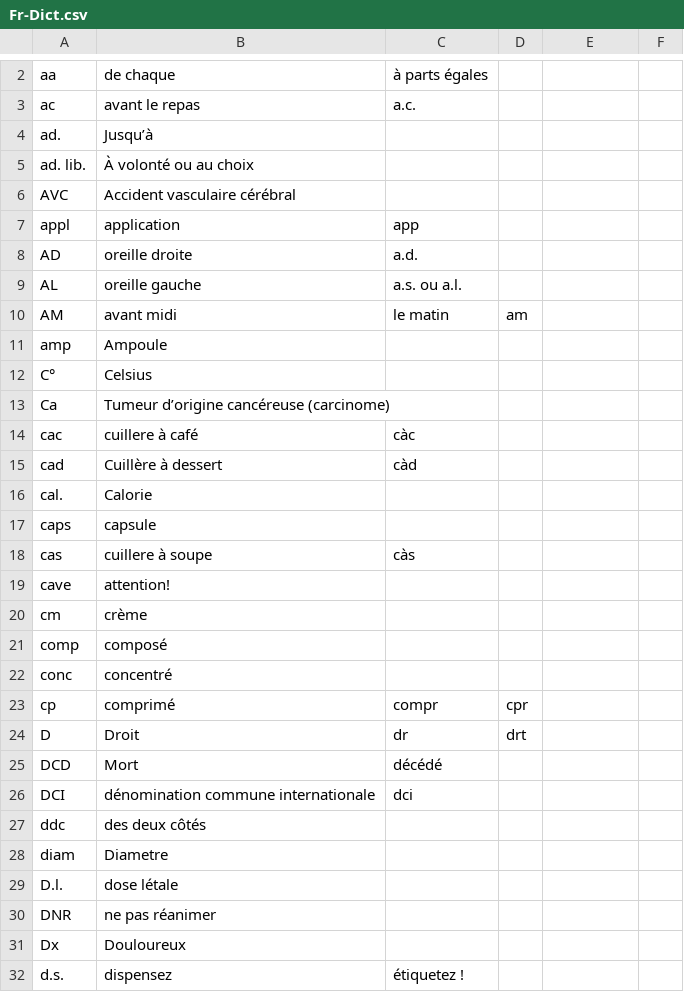
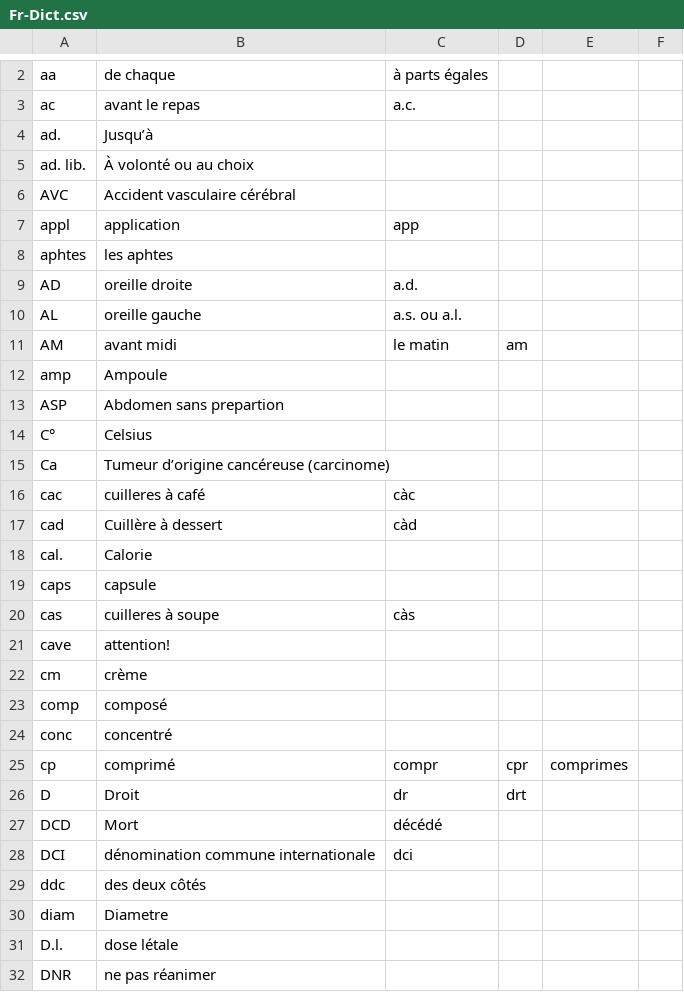
Before and after one commit to alimhammedialaoui/tradimed_SNAPSHOT_3.0, a CSV file: src/main/resources/data/Fr-Dict.csv, drawn as a sheet; only a part is shown, gaps mark what is left out; the shorter side is filled out with more unchanged rows; the diff covers the shown part only.

```diff
--- a/src/main/resources/data/Fr-Dict.csv
+++ b/src/main/resources/data/Fr-Dict.csv
@@ -7,2 +7,3 @@ AVC,Accident vasculaire cérébral,,,,
 appl,application,app,,,
+aphtes,les aphtes,,,,
 AD,oreille droite,a.d.,,,
@@ -11,5 +12,6 @@ AM,avant midi,le matin,am,,
 amp,Ampoule,,,,
+ASP,Abdomen sans prepartion,,,,
 C°,Celsius,,,,
 Ca,Tumeur d’origine cancéreuse (carcinome),,,,
-cac,cuillere à café,càc,,,
+cac,cuilleres à café,càc,,,
 cad,Cuillère à dessert,càd,,,
@@ -17,3 +19,3 @@ cal.,Calorie,,,,
 caps,capsule,,,,
-cas,cuillere à soupe,càs,,,
+cas,cuilleres à soupe,càs,,,
 cave,attention!,,,,
@@ -22,3 +24,3 @@ comp,composé,,,,
 conc,concentré,,,,
-cp,comprimé,compr,cpr,,
+cp,comprimé,compr,cpr,comprimes,
 D,Droit,dr,drt,,
```
Also changed, not shown: 10 added rows, 1 removed row, 1 moved row and 3 edited cells elsewhere in this file, src/main/resources/data/Ar-Dict.csv, src/main/resources/data/Book1.csv, 11 other files.
